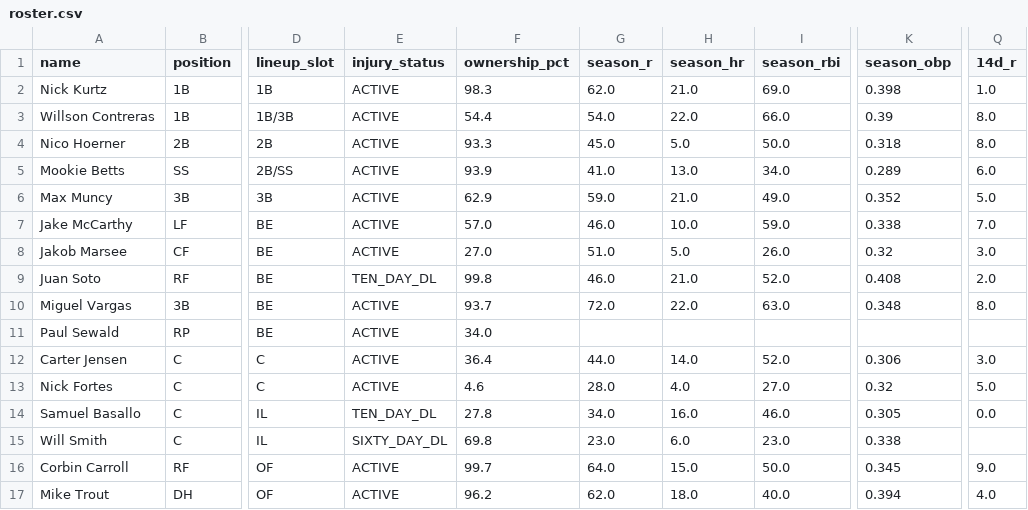
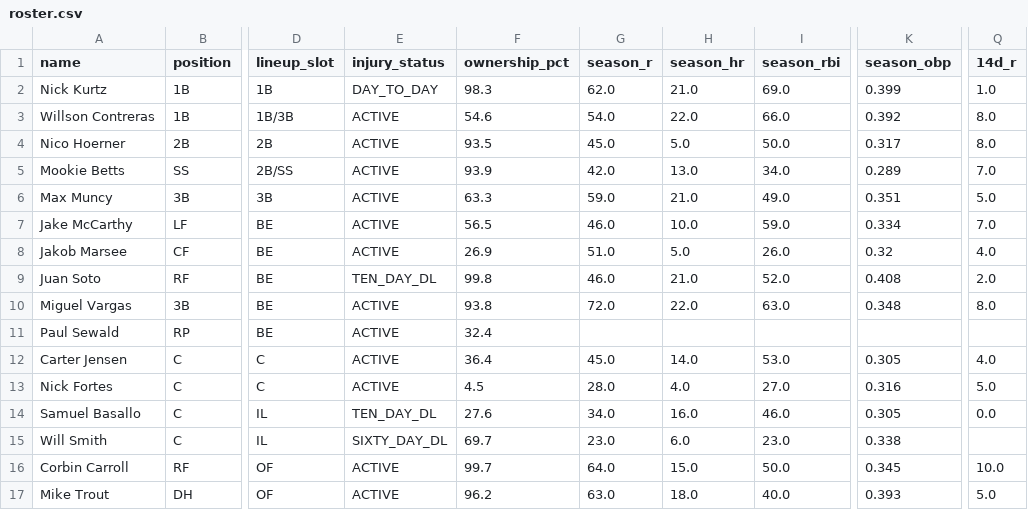
Before and after one commit to nickguarriello/pitch-slap, a CSV file: docs/data/roster.csv, drawn as a sheet; only a part is shown, gaps mark what is left out; the diff covers the shown part only; the diff names each change by its address in the sheet, - before the commit and + after, or states it on an @@ line.

```diff
--- a/docs/data/roster.csv
+++ b/docs/data/roster.csv
-E2 (injury_status): ACTIVE
+E2 (injury_status): DAY_TO_DAY
-K2 (season_obp): 0.398
+K2 (season_obp): 0.399
-F3 (ownership_pct): 54.4
+F3 (ownership_pct): 54.6
-K3 (season_obp): 0.39
+K3 (season_obp): 0.392
-F4 (ownership_pct): 93.3
+F4 (ownership_pct): 93.5
-K4 (season_obp): 0.318
+K4 (season_obp): 0.317
-G5 (season_r): 41.0
+G5 (season_r): 42.0
-Q5 (14d_r): 6.0
+Q5 (14d_r): 7.0
-F6 (ownership_pct): 62.9
+F6 (ownership_pct): 63.3
-K6 (season_obp): 0.352
+K6 (season_obp): 0.351
-F7 (ownership_pct): 57.0
+F7 (ownership_pct): 56.5
-K7 (season_obp): 0.338
+K7 (season_obp): 0.334
-F8 (ownership_pct): 27.0
+F8 (ownership_pct): 26.9
-Q8 (14d_r): 3.0
+Q8 (14d_r): 4.0
-F10 (ownership_pct): 93.7
+F10 (ownership_pct): 93.8
-F11 (ownership_pct): 34.0
+F11 (ownership_pct): 32.4
-G12 (season_r): 44.0
+G12 (season_r): 45.0
-I12 (season_rbi): 52.0
+I12 (season_rbi): 53.0
-K12 (season_obp): 0.306
+K12 (season_obp): 0.305
-Q12 (14d_r): 3.0
+Q12 (14d_r): 4.0
-F13 (ownership_pct): 4.6
+F13 (ownership_pct): 4.5
-K13 (season_obp): 0.32
+K13 (season_obp): 0.316
-F14 (ownership_pct): 27.8
+F14 (ownership_pct): 27.6
-F15 (ownership_pct): 69.8
+F15 (ownership_pct): 69.7
-Q16 (14d_r): 9.0
+Q16 (14d_r): 10.0
-G17 (season_r): 62.0
+G17 (season_r): 63.0
-K17 (season_obp): 0.394
+K17 (season_obp): 0.393
-Q17 (14d_r): 4.0
+Q17 (14d_r): 5.0
```
Also changed, not shown: 43 edited cells elsewhere in this file, docs/data/matchup.csv, docs/data/waivers.csv, 10 other files.
